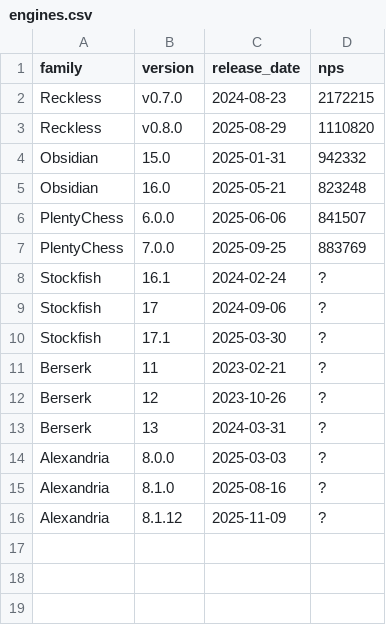
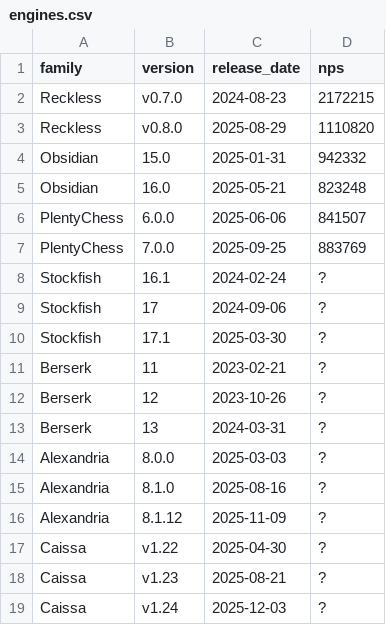
Before and after one commit to oilsoundsfunny/open-rank, a CSV file: engines.csv, drawn as a sheet.

Commit message:
Add caissa, fix typos

```diff
--- a/engines.csv
+++ b/engines.csv
@@ -16 +16,4 @@ family,version,release_date,nps
 "Alexandria","8.1.12","2025-11-09","?"
+"Caissa","v1.22","2025-04-30","?"
+"Caissa","v1.23","2025-08-21","?"
+"Caissa","v1.24","2025-12-03","?"
```
Also changed, not shown: families.csv, 3 other files.
